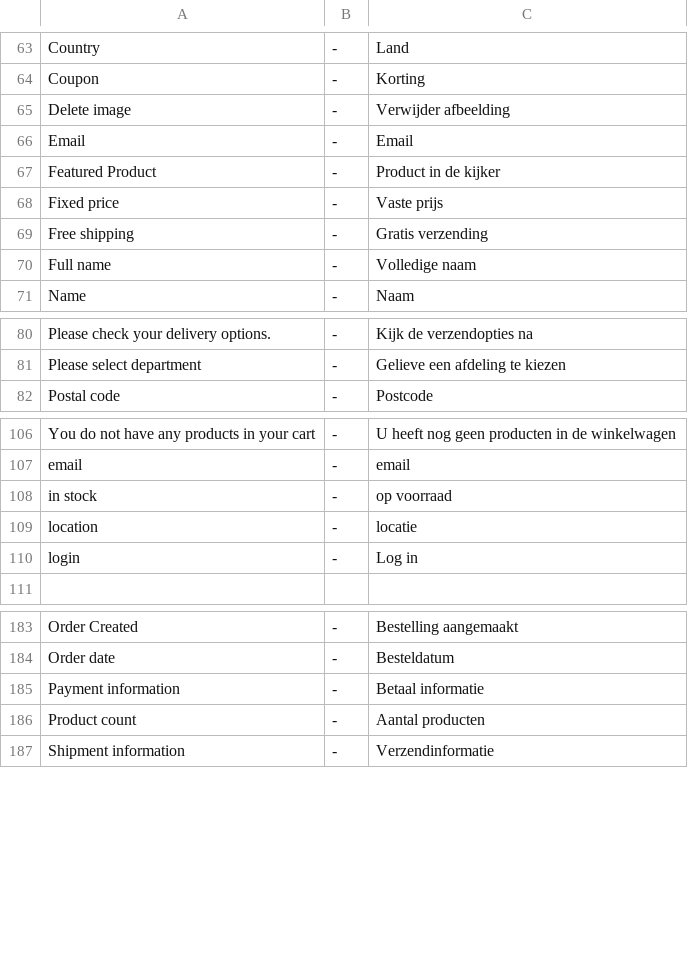
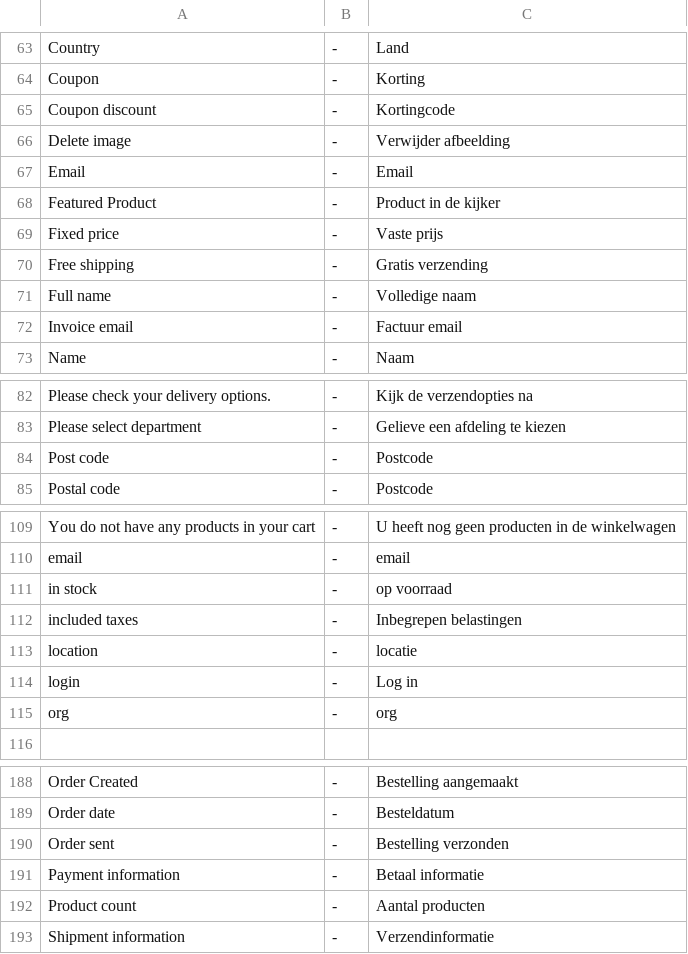
Before and after one commit to tamzidoronno/zaui-v4, a CSV file: com.getshop.client/ROOT/translation/w_nl_NL.csv, drawn as a sheet; only a part is shown, gaps mark what is left out; the diff covers the shown part only.

```diff
--- a/com.getshop.client/ROOT/translation/w_nl_NL.csv
+++ b/com.getshop.client/ROOT/translation/w_nl_NL.csv
@@ -64,2 +64,3 @@ Country;-;Land
 Coupon;-;Korting
+Coupon discount;-;Kortingcode
 Delete image;-;Verwijder afbeelding
@@ -70,2 +71,3 @@ Free shipping;-;Gratis verzending
 Full name;-;Volledige naam
+Invoice email;-;Factuur email
 Name;-;Naam
@@ -81,2 +83,3 @@ Please check your delivery options.;-;Kijk de verzendopties na
 Please select department;-;Gelieve een afdeling te kiezen
+Post code;-;Postcode
 Postal code;-;Postcode
@@ -108,4 +111,6 @@ email;-;email
 in stock;-;op voorraad
+included taxes;-;Inbegrepen belastingen
 location;-;locatie
 login;-;Log in
+org;-;org
 
@@ -184,2 +189,3 @@ Order Created;-;Bestelling aangemaakt
 Order date;-;Besteldatum
+Order sent;-;Bestelling verzonden
 Payment information;-;Betaal informatie
```
Also changed, not shown: 1 added row elsewhere in this file, com.getshop.client/ROOT/translation/f_nl_NL.csv, com.getshop.client/ROOT/translation/stripped/f_nb_NO.csv, 2 other files.
